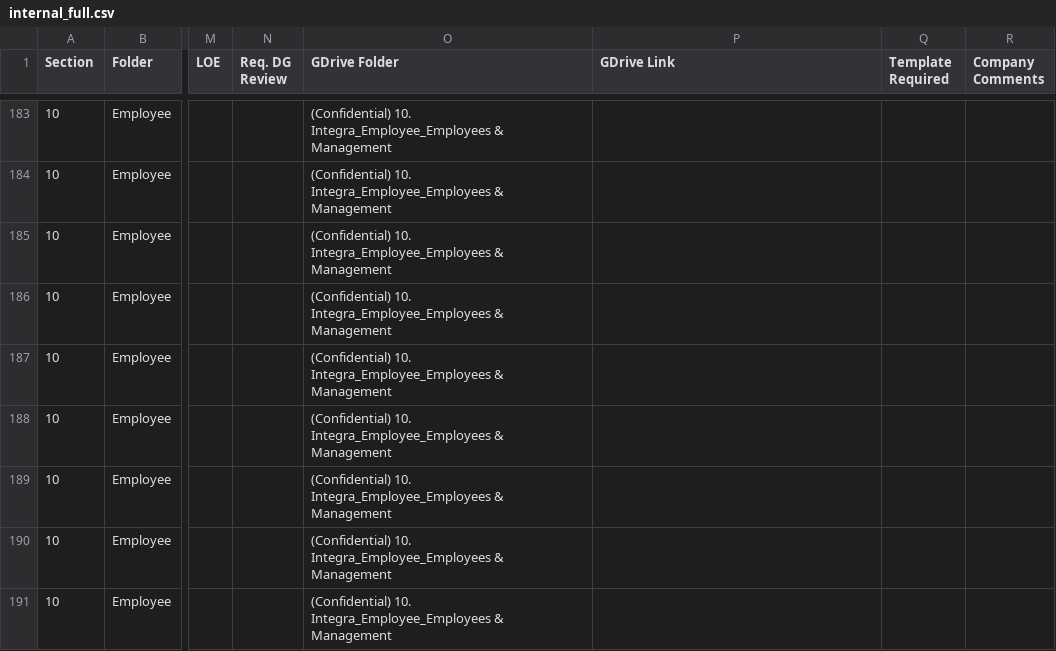
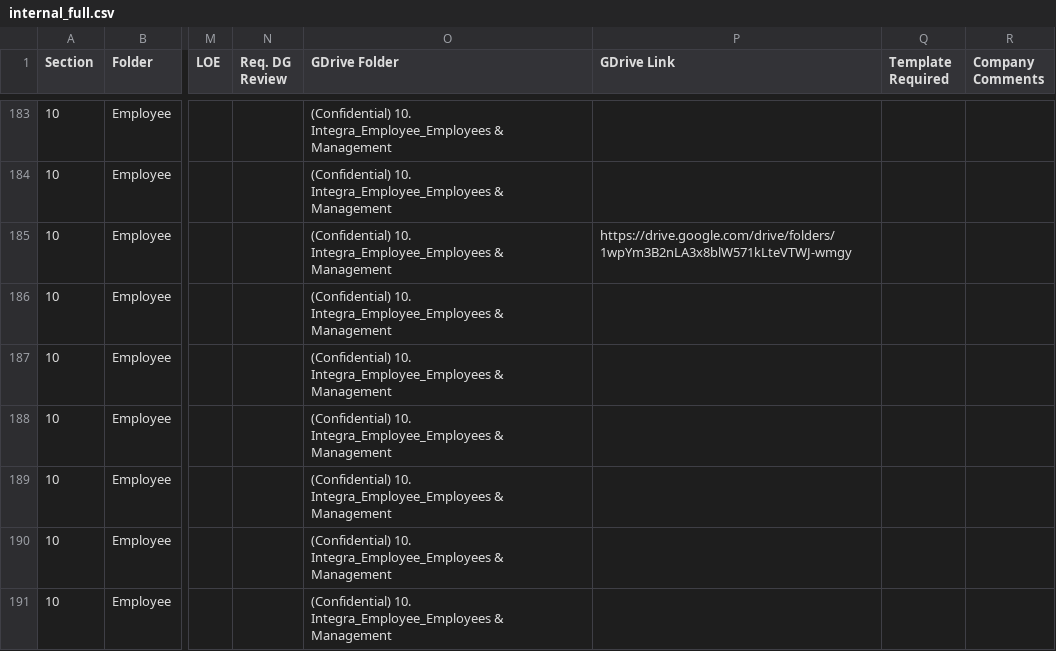
Before and after one commit to tbettles-code/integra-dd-data, a CSV file: data/internal_full.csv, drawn as a sheet; only a part is shown, gaps mark what is left out; the diff names each change by its address in the sheet, - before the commit and + after, or states it on an @@ line.

Commit message:
Update DD external view — 2026-05-01T15:18:02.632Z

```diff
--- a/data/internal_full.csv
+++ b/data/internal_full.csv
-P185 (GDrive Link): (empty)
+P185 (GDrive Link): https://drive.google.com/drive/folders/1wpYm3B2nLA3x8blW571kLteVTWJ-wmgy
```
